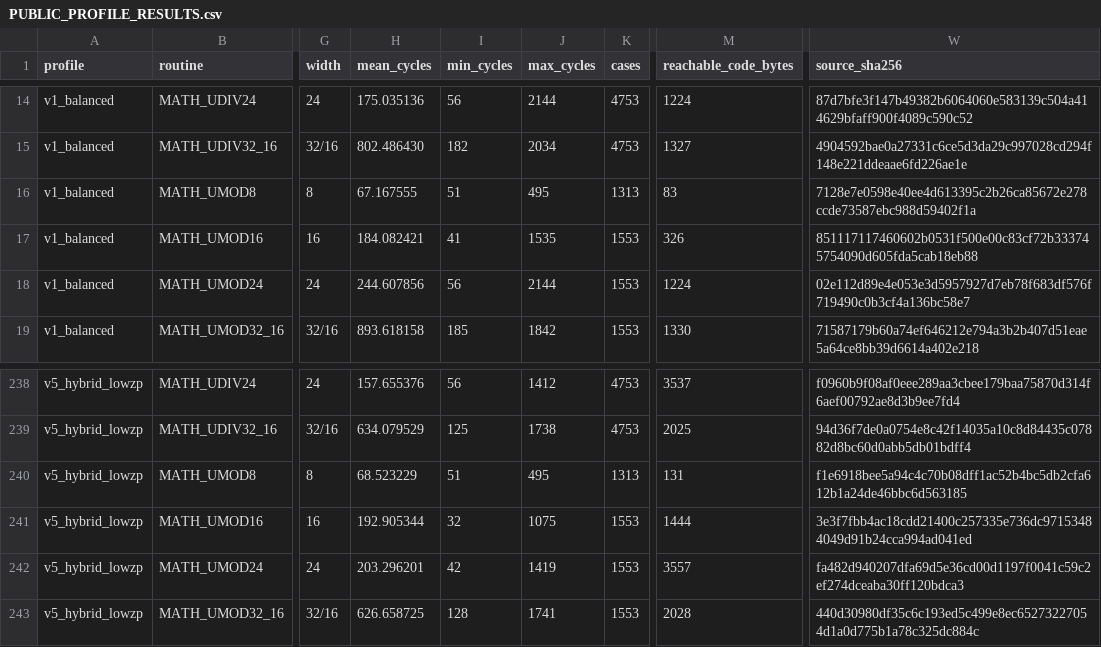
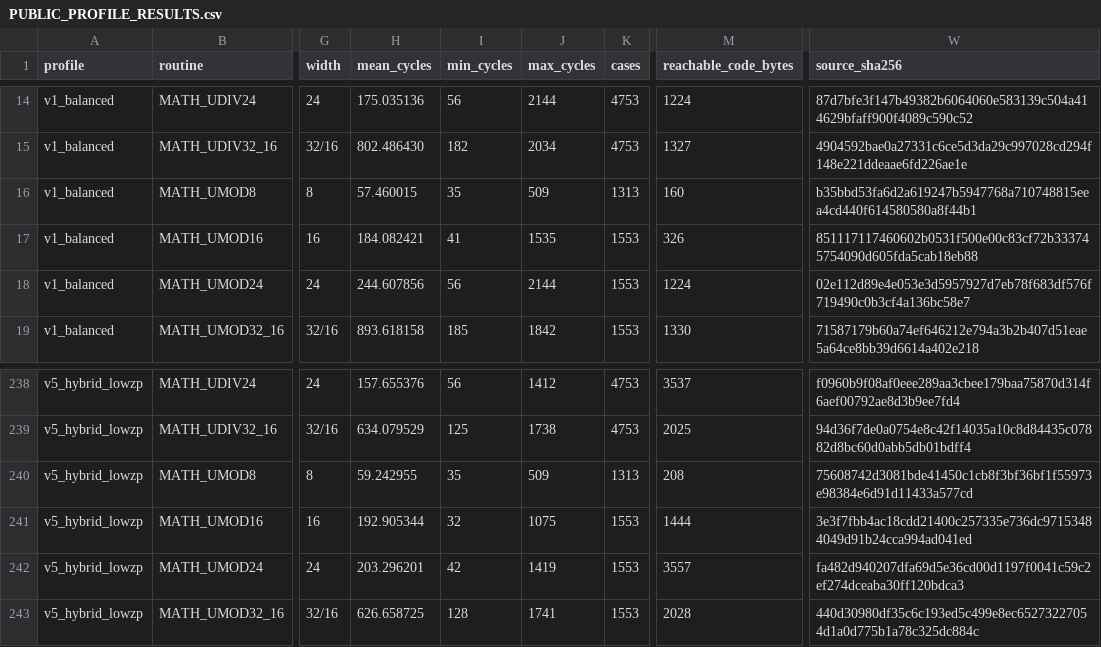
Before and after one commit to floppyrom/C64-Math-Library, a CSV file: benchmarks/PUBLIC_PROFILE_RESULTS.csv, drawn as a sheet; only a part is shown, gaps mark what is left out; the diff names each change by its address in the sheet, - before the commit and + after, or states it on an @@ line.

```diff
--- a/benchmarks/PUBLIC_PROFILE_RESULTS.csv
+++ b/benchmarks/PUBLIC_PROFILE_RESULTS.csv
-H16 (mean_cycles): 67.167555
+H16 (mean_cycles): 57.460015
-I16 (min_cycles): 51
+I16 (min_cycles): 35
-J16 (max_cycles): 495
+J16 (max_cycles): 509
-M16 (reachable_code_bytes): 83
+M16 (reachable_code_bytes): 160
-W16 (source_sha256): 7128e7e0598e40ee4d613395c2b26ca85672e278ccde73587ebc988d59402f1a
+W16 (source_sha256): b35bbd53fa6d2a619247b5947768a710748815eea4cd440f614580580a8f44b1
-H240 (mean_cycles): 68.523229
+H240 (mean_cycles): 59.242955
-I240 (min_cycles): 51
+I240 (min_cycles): 35
-J240 (max_cycles): 495
+J240 (max_cycles): 509
-M240 (reachable_code_bytes): 131
+M240 (reachable_code_bytes): 208
-W240 (source_sha256): f1e6918bee5a94c4c70b08dff1ac52b4bc5db2cfa612b1a24de46bbc6d563185
+W240 (source_sha256): 75608742d3081bde41450c1cb8f3bf36bf1f55973e98384e6d91d11433a577cd
```
Also changed, not shown: benchmarks/ISSUE39_UNSIGNED_SMALL_WORKLOAD_AUDIT.csv, benchmarks/UNSIGNED_3216_WORKLOAD_AUDIT.csv, 42 other files.
